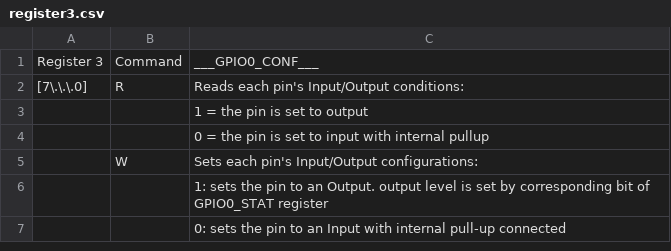
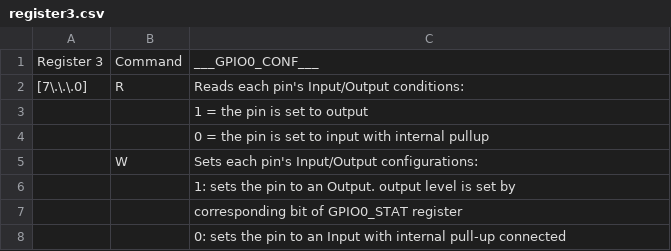
Before and after one commit to K4zuki/tinyI2C, a CSV file: doc/data/register3.csv, drawn as a sheet; the diff names each change by its address in the sheet, - before the commit and + after, or states it on an @@ line.

```diff
--- a/doc/data/register3.csv
+++ b/doc/data/register3.csv
-C6: …set by corresponding bit of GPIO0_STAT register
+C6: …set by
+row 7:  |  | corresponding bit of GPIO0_STAT register
```
Also changed, not shown: doc/data/register4.csv, doc/data/register5.csv.
